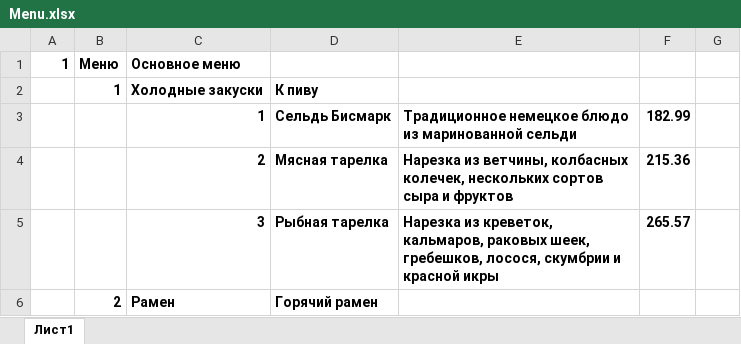
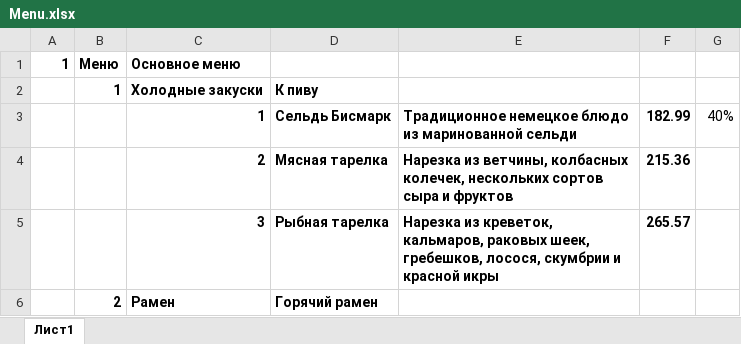
Before and after one commit to avpech/menu_project, an Excel workbook: app/admin/Menu.xlsx, sheet Лист1, drawn as a sheet; only a part is shown; values as stored, in another font and other column widths than the file's, no borders; the diff names each change by its address in the sheet, - before the commit and + after, or states it on an @@ line.

```diff
--- a/app/admin/Menu.xlsx (sheet Лист1)
+++ b/app/admin/Menu.xlsx (sheet Лист1)
-G3: (empty)
+G3: 40%
```
Also changed, not shown: 5 other files.
